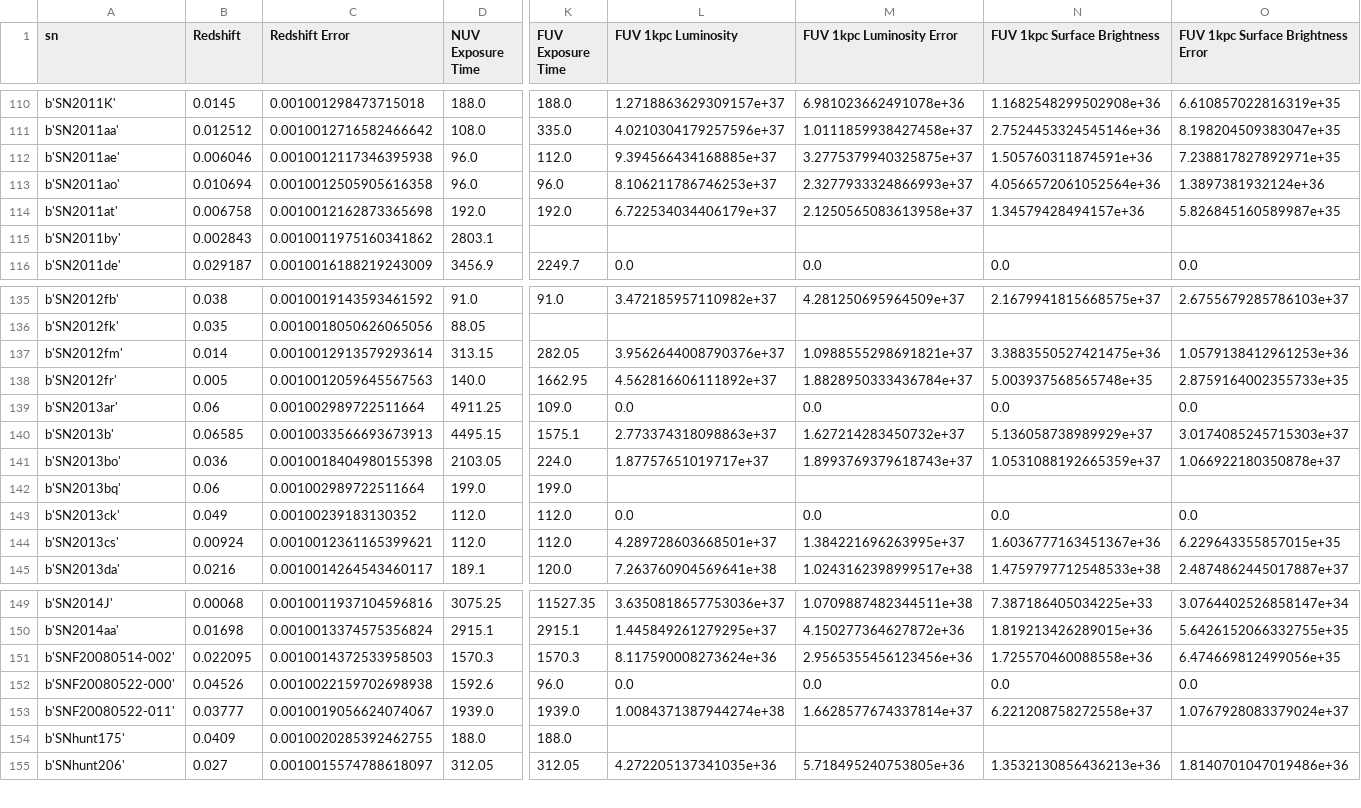
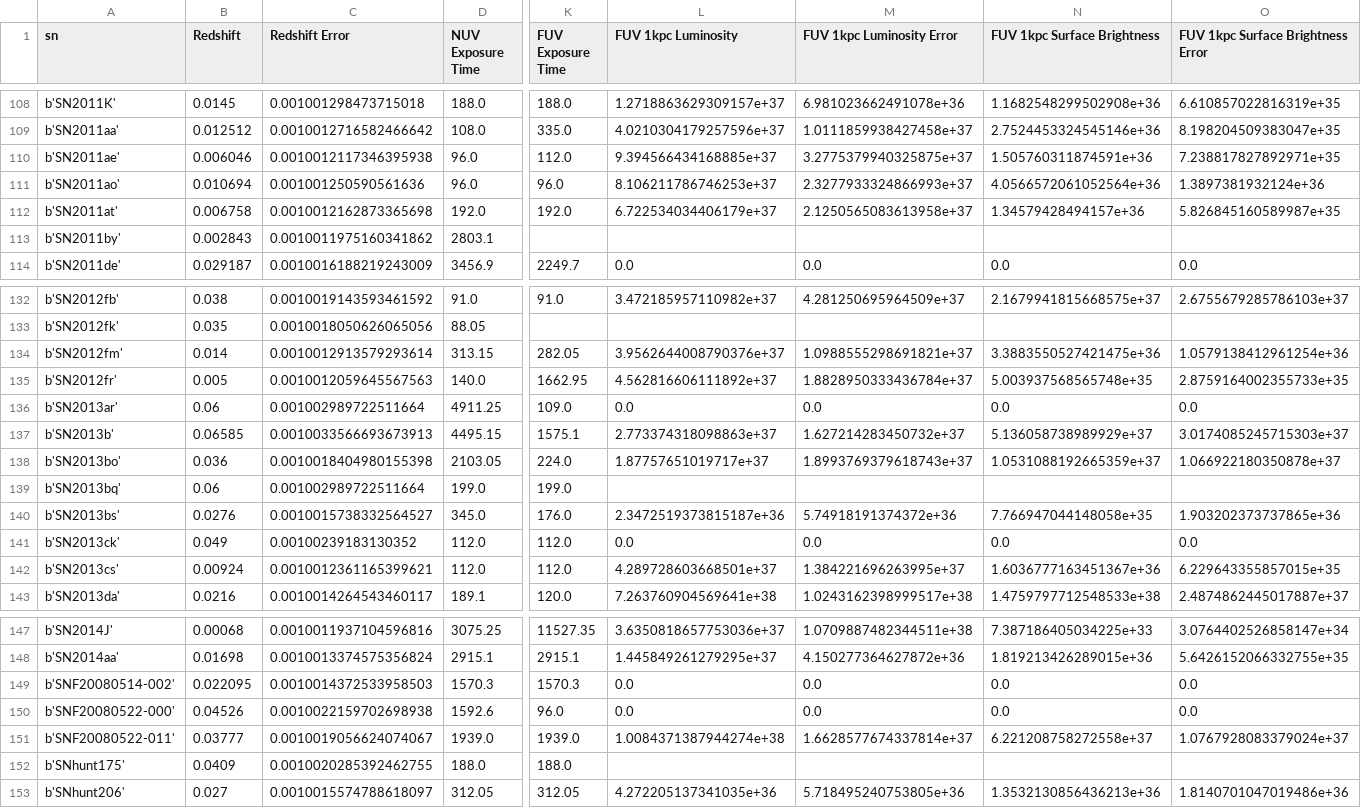
Before and after one commit to mwvgroup/Surface-Brightness, a CSV file: output.csv, drawn as a sheet; only a part is shown, gaps mark what is left out; addresses are those after the commit; rows hold the shown columns only; the diff covers the shown part only; the diff names each change by its address in the sheet, - before the commit and + after, or states it on an @@ line.

```diff
--- a/output.csv
+++ b/output.csv
-C111 (Redshift Error): 0.0010012505905616358
+C111 (Redshift Error): 0.001001250590561636
-O134: 1.0579138412961253e+36
+O134: 1.0579138412961254e+36
+row 140: b'SN2013bs' | 0.0276 | 0.0010015738332564527 | 345.0 | 176.0 | 2.3472519373815187e+36 | 5.74918191374372e+36 | 7.766947044148058e+35 | 1.903202373737865e+36
-L149 (FUV 1kpc Luminosity): 8.117590008273624e+36
+L149 (FUV 1kpc Luminosity): 0.0
-M149 (FUV 1kpc Luminosity Error): 2.9565355456123456e+36
+M149 (FUV 1kpc Luminosity Error): 0.0
-N149 (FUV 1kpc Surface Brightness): 1.725570460088558e+36
+N149 (FUV 1kpc Surface Brightness): 0.0
-O149: 6.474669812499056e+35
+O149: 0.0
```
Also changed, not shown: 1 added row, 4 removed rows and 17 edited cells elsewhere in this file, output log.csv, 10 other files.
